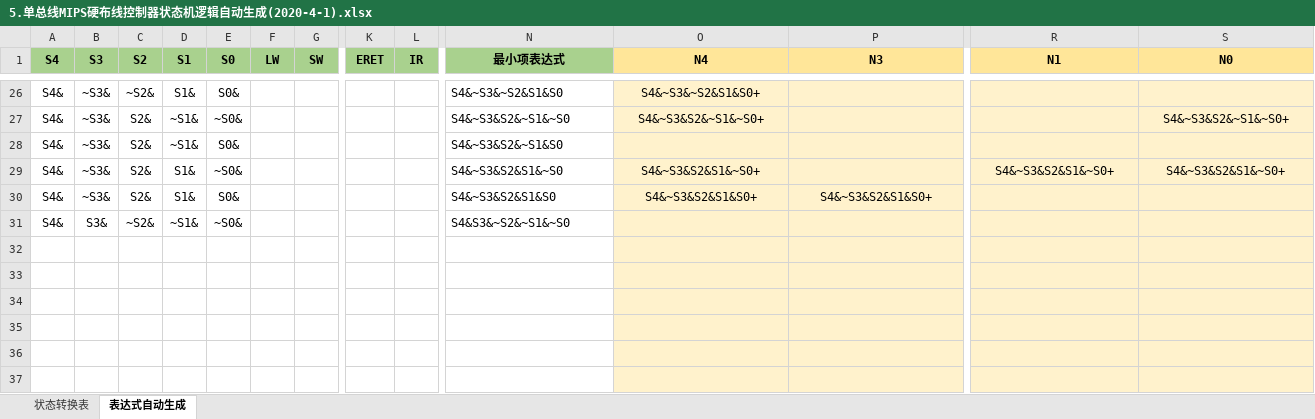
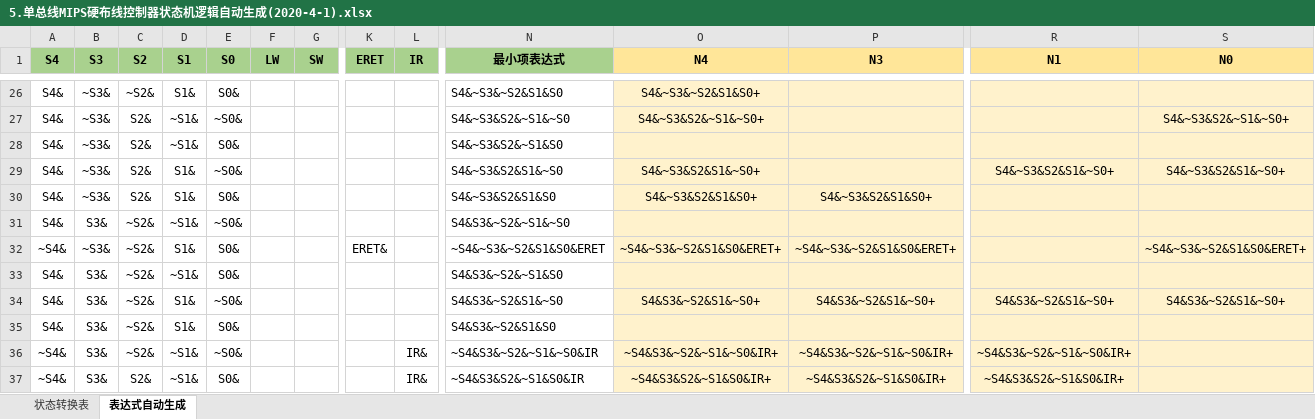
Before and after one commit to jiuzhejiuzhejiuzhe/HUST-ComputerArchitecture, an Excel workbook: 7.单总线CPU/单总线实验资料包(愚人节版)/5.单总线MIPS硬布线控制器状态机逻辑自动生成(2020-4-1).xlsx, sheet 表达式自动生成, drawn as a sheet; only a part is shown, gaps mark what is left out; values as stored, in another font and other column widths than the file's, no borders; charts and pictures and conditional formats not drawn; rows hold the shown columns only; the diff covers the shown part only; the diff names each change by its address in the sheet, - before the commit and + after, or states it on an @@ line.

```diff
--- a/7.单总线CPU/单总线实验资料包(愚人节版)/5.单总线MIPS硬布线控制器状态机逻辑自动生成(2020-4-1).xlsx (sheet 表达式自动生成)
+++ b/7.单总线CPU/单总线实验资料包(愚人节版)/5.单总线MIPS硬布线控制器状态机逻辑自动生成(2020-4-1).xlsx (sheet 表达式自动生成)
-row 32: (empty)
+row 32: ~S4& | ~S3& | ~S2& | S1& | S0& |  |  | ERET& |  | ~S4&~S3&~S2&S1&S0&ERET | ~S4&~S3&~S2&S1&S0&ERET+ | ~S4&~S3&~S2&S1&S0&ERET+ |  | ~S4&~S3&~S2&S1&S0&ERET+
-row 33: (empty)
+row 33: S4& | S3& | ~S2& | ~S1& | S0& |  |  |  |  | S4&S3&~S2&~S1&S0
-row 34: (empty)
+row 34: S4& | S3& | ~S2& | S1& | ~S0& |  |  |  |  | S4&S3&~S2&S1&~S0 | S4&S3&~S2&S1&~S0+ | S4&S3&~S2&S1&~S0+ | S4&S3&~S2&S1&~S0+ | S4&S3&~S2&S1&~S0+
-row 35: (empty)
+row 35: S4& | S3& | ~S2& | S1& | S0& |  |  |  |  | S4&S3&~S2&S1&S0
-row 36: (empty)
+row 36: ~S4& | S3& | ~S2& | ~S1& | ~S0& |  |  |  | IR& | ~S4&S3&~S2&~S1&~S0&IR | ~S4&S3&~S2&~S1&~S0&IR+ | ~S4&S3&~S2&~S1&~S0&IR+ | ~S4&S3&~S2&~S1&~S0&IR+
-row 37: (empty)
+row 37: ~S4& | S3& | S2& | ~S1& | S0& |  |  |  | IR& | ~S4&S3&S2&~S1&S0&IR | ~S4&S3&S2&~S1&S0&IR+ | ~S4&S3&S2&~S1&S0&IR+ | ~S4&S3&S2&~S1&S0&IR+
```
Also changed, not shown: 51 edited cells elsewhere in this sheet, sheet 状态转换表, hidden cells, 7.单总线CPU/单总线实验资料包(愚人节版)/4.判别测试逻辑自动生成表达式(2020-4-1).xlsx, 7.单总线CPU/单总线实验资料包(愚人节版)/6.单总线MIPS支持中断微程序逻辑自动生成(2020-4-1).xlsx, 1 other file.
